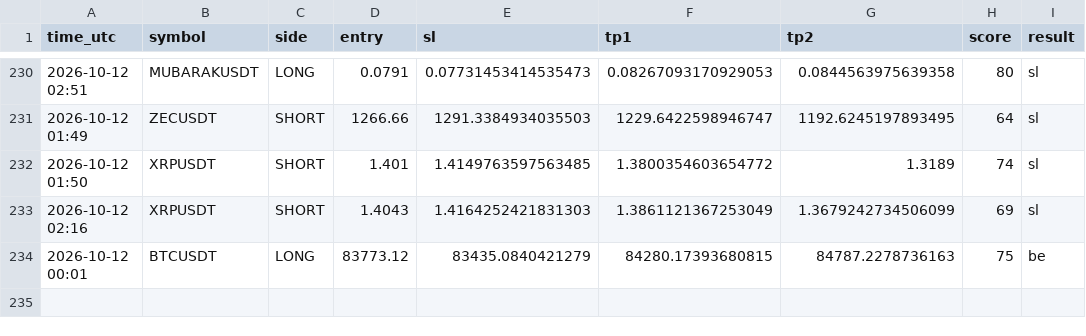
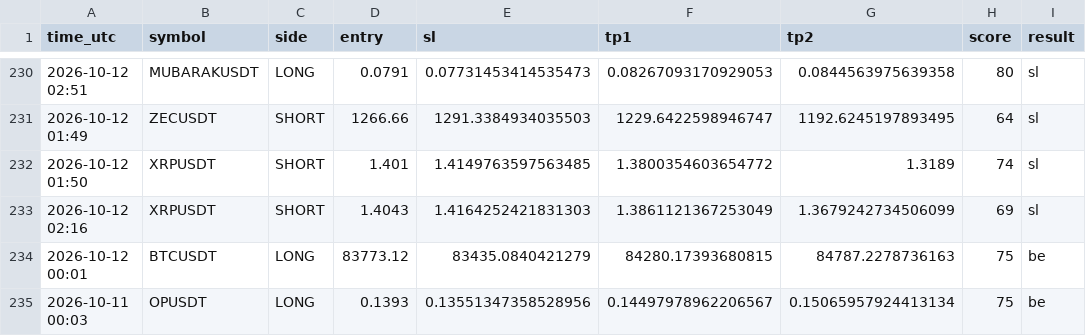
Before and after one commit to earnmoneyeasly/signal-bot, a CSV file: signals_log.csv, drawn as a sheet; only a part is shown, gaps mark what is left out.

```diff
--- a/signals_log.csv
+++ b/signals_log.csv
@@ -234 +234,2 @@ time_utc,symbol,side,entry,sl,tp1,tp2,score,result
 2026-10-12 00:01,BTCUSDT,LONG,83773.12,83435.0840421279,84280.17393680815,84787.2278736163,75,be
+2026-10-11 00:03,OPUSDT,LONG,0.1393,0.13551347358528956,0.14497978962206567,0.15065957924413134,75,be
```
Also changed, not shown: 2 other files.
